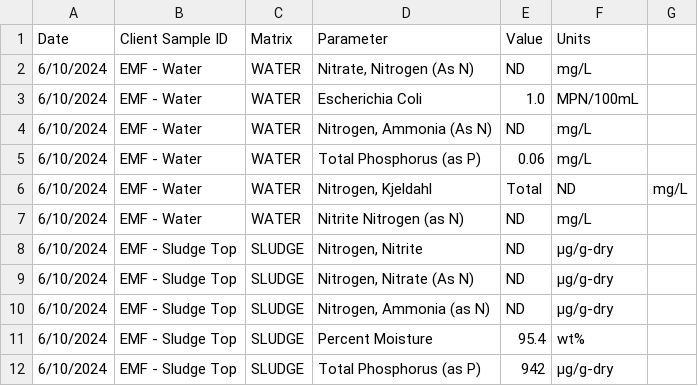
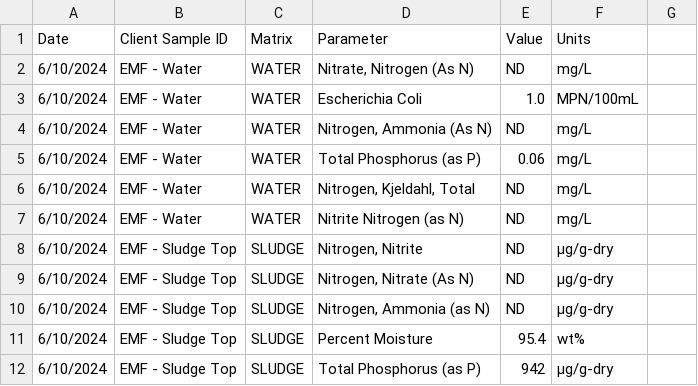
Before and after one commit to GreenVaultJoe/capstone_Chrsler_Pond, a CSV file: Sample Results/2024/2024_Sample_Results.csv, drawn as a sheet; only a part is shown.

Commit message:
Update 2024_Sample_Results.csv
final paramater comma commit

```diff
--- a/Sample Results/2024/2024_Sample_Results.csv
+++ b/Sample Results/2024/2024_Sample_Results.csv
@@ -5,3 +5,3 @@ Date,Client Sample ID,Matrix,Parameter,Value,Units
 6/10/2024,EMF - Water,WATER,Total Phosphorus (as P),0.06,mg/L
-6/10/2024,EMF - Water,WATER,"Nitrogen, Kjeldahl", Total,ND,mg/L
+6/10/2024,EMF - Water,WATER,"Nitrogen, Kjeldahl, Total",ND,mg/L
 6/10/2024,EMF - Water,WATER,Nitrite Nitrogen (as N),ND,mg/L
```
